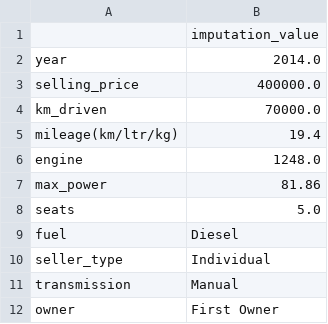
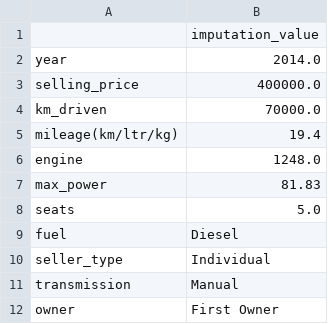
Before and after one commit to amogh9792/car_price_prediction, a CSV file: source/ml/imputation_values.csv, drawn as a sheet.

```diff
--- a/source/ml/imputation_values.csv
+++ b/source/ml/imputation_values.csv
@@ -6,3 +6,3 @@ mileage(km/ltr/kg),19.4
 engine,1248.0
-max_power,81.86
+max_power,81.83
 seats,5.0
```
Also changed, not shown: catboost_info/learn_error.tsv, catboost_info/time_left.tsv, 12 other files.
